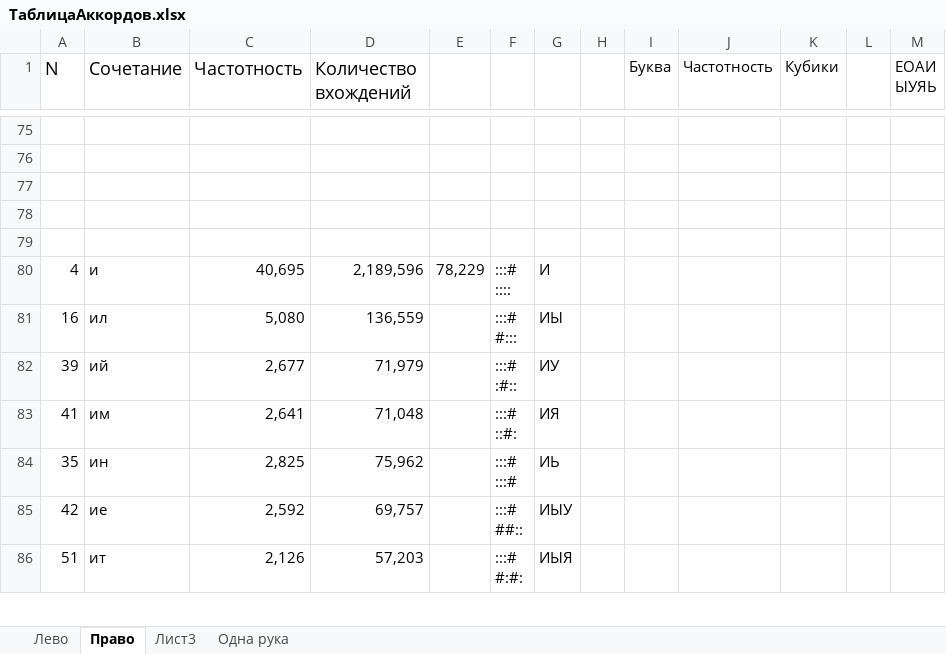
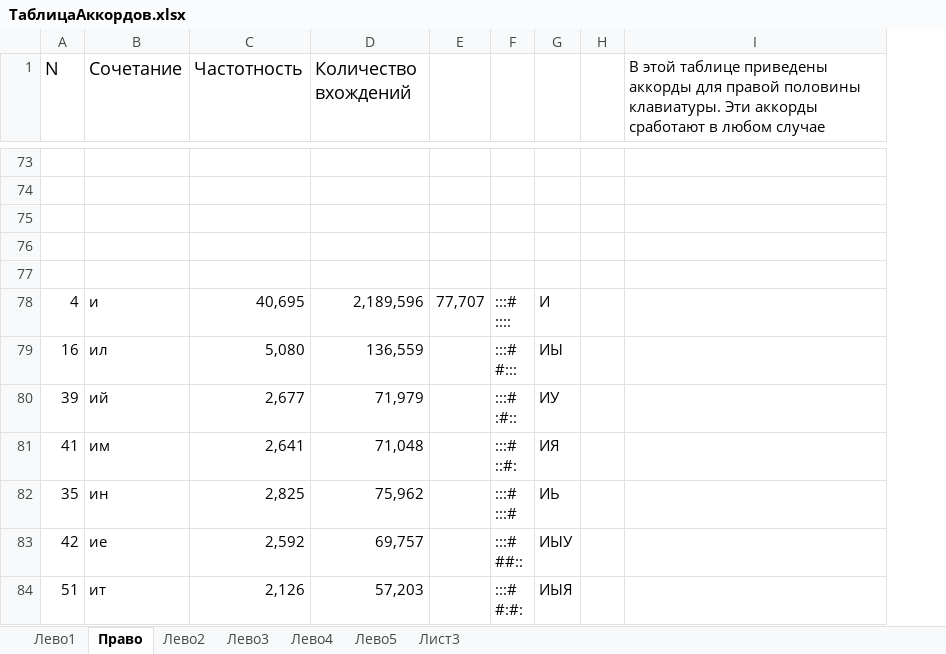
Before and after one commit to utyv/kolobok, an Excel workbook: ТаблицаАккордов.xlsx, sheet Право, drawn as a sheet; only a part is shown, gaps mark what is left out; values as stored, in another font and other column widths than the file's, no borders; charts and pictures not drawn; removed rows and columns are numbered as before the commit, all else as after; the diff covers the shown part only; the diff names each change by its address in the sheet, - before the commit and + after, or states it on an @@ line.

```diff
--- a/ТаблицаАккордов.xlsx (sheet Право)
+++ b/ТаблицаАккордов.xlsx (sheet Право)
-sheet tab: Лево
+sheet tab: Лево1
-sheet tab: Одна рука
+sheet tab: Лево3
+sheet tab: Лево2
+sheet tab: Лево4
+sheet tab: Лево5
@@ sheet tab order changed: Лево1 | Право | Лево2 | Лево3 | Лево4 | Лево5 | Лист3 @@
-column H, empty
-column I (Буква), empty
-column J (Частотность), empty
-column K (Кубики), empty
-column M (ЕОАИ ЫУЯЬ), empty
+column I, row 1: В этой таблице приведены аккорды для правой половины клавиатуры. Эти аккорды сработают в любом случае
-E78: 78,229
+E78: 77,707
```
Also changed, not shown: 3 removed rows and 2 edited cells elsewhere in this sheet, sheet Лево3, sheet Лево1, formulas that keep their value.
